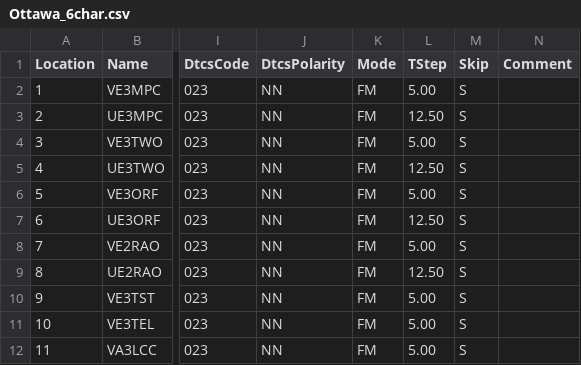
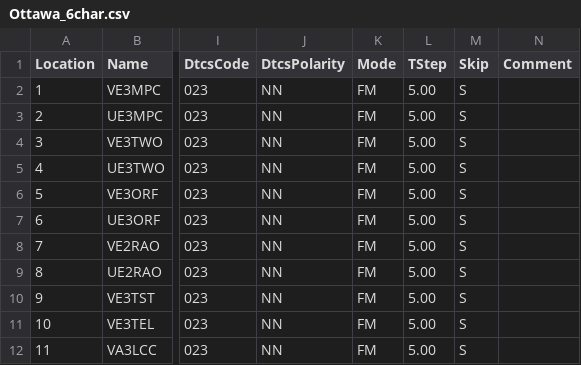
Before and after one commit to tylert/freq_lists, a CSV file: repeaters/Ottawa_6char.csv, drawn as a sheet; only a part is shown, gaps mark what is left out; the diff names each change by its address in the sheet, - before the commit and + after, or states it on an @@ line.

```diff
--- a/repeaters/Ottawa_6char.csv
+++ b/repeaters/Ottawa_6char.csv
-L3 (TStep): 12.50
+L3 (TStep): 5.00
-L5 (TStep): 12.50
+L5 (TStep): 5.00
-L7 (TStep): 12.50
+L7 (TStep): 5.00
-L9 (TStep): 12.50
+L9 (TStep): 5.00
```
Also changed, not shown: repeaters/EMRG_6char.csv, repeaters/EMRG_7char.csv, 3 other files.
